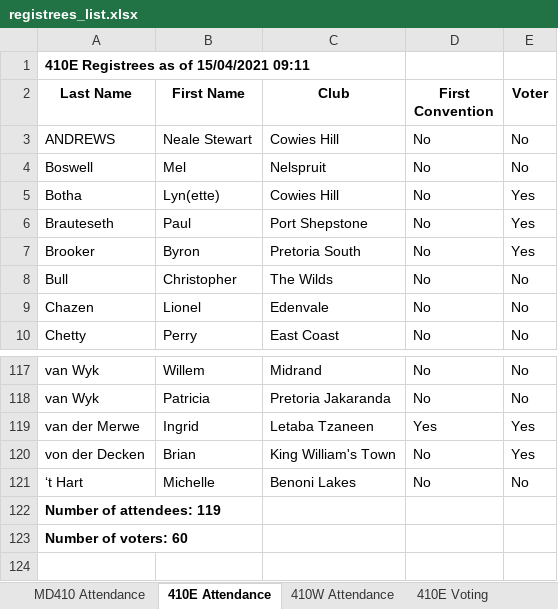
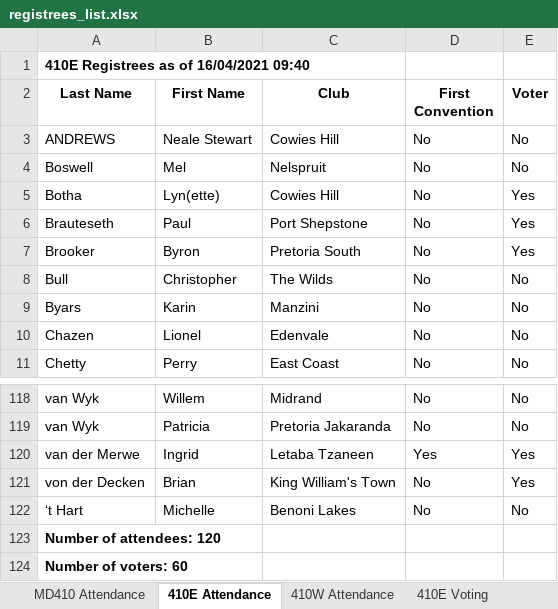
Before and after one commit to kimvanwyk/md410_2021_conv_website, an Excel workbook: static/docs/registrees_list.xlsx, sheet 410E Attendance, drawn as a sheet; only a part is shown, gaps mark what is left out; values as stored, in another font and other column widths than the file's, no borders; addresses are those after the commit; the diff names each change by its address in the sheet, - before the commit and + after, or states it on an @@ line.

Commit message:
Registree stats backup on Fri 16 Apr 2021 09:40:42 SAST

```diff
--- a/static/docs/registrees_list.xlsx (sheet 410E Attendance)
+++ b/static/docs/registrees_list.xlsx (sheet 410E Attendance)
-A1 (Last Name): 410E Registrees as of 15/04/2021 09:11
+A1 (Last Name): 410E Registrees as of 16/04/2021 09:40
+row 9: Byars | Karin | Manzini | No | No
-A123 (Last Name): Number of attendees: 119
+A123 (Last Name): Number of attendees: 120
```
Also changed, not shown: sheet MD410 Attendance, sheet 410E Voting, sheet 410W Voting, sheet 410W Attendance, 3 other files.
